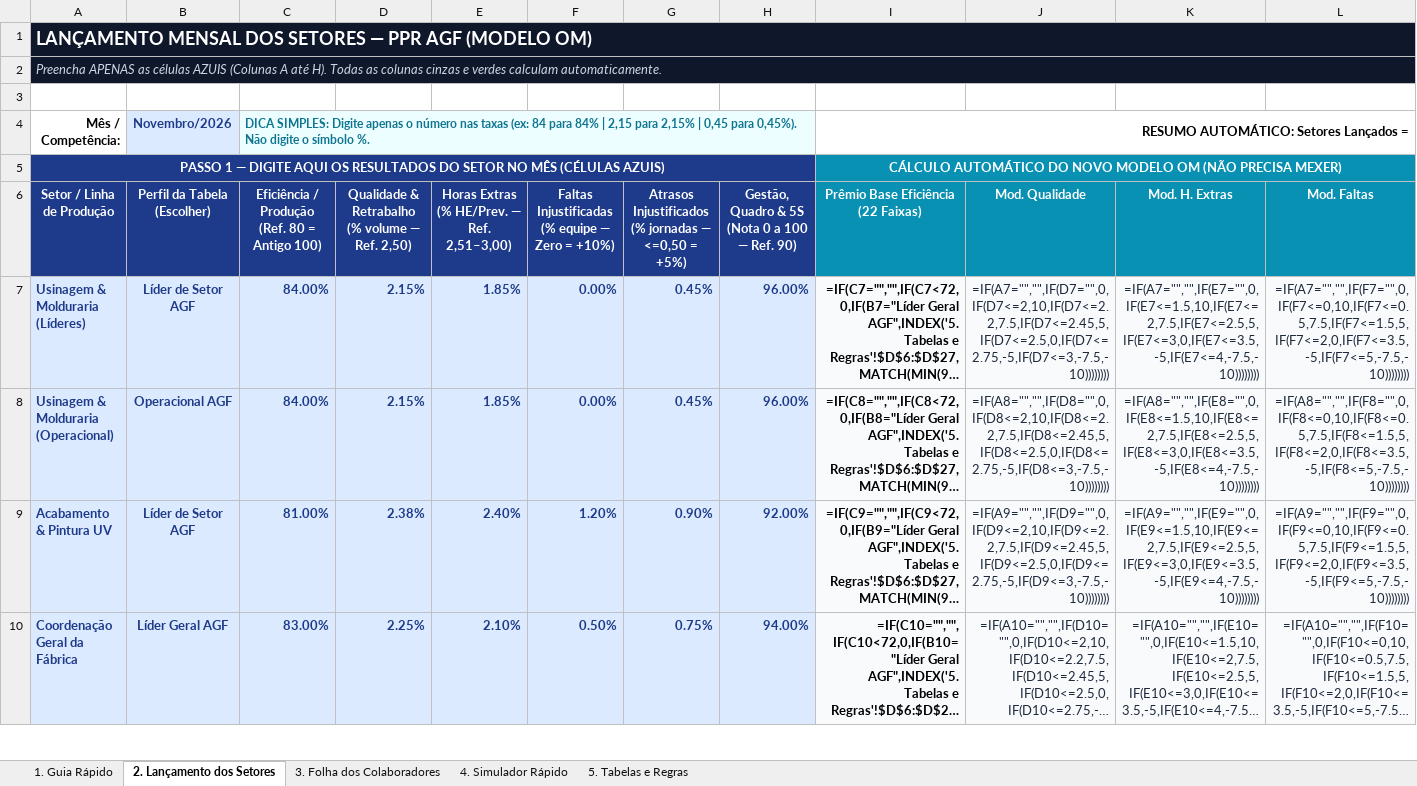
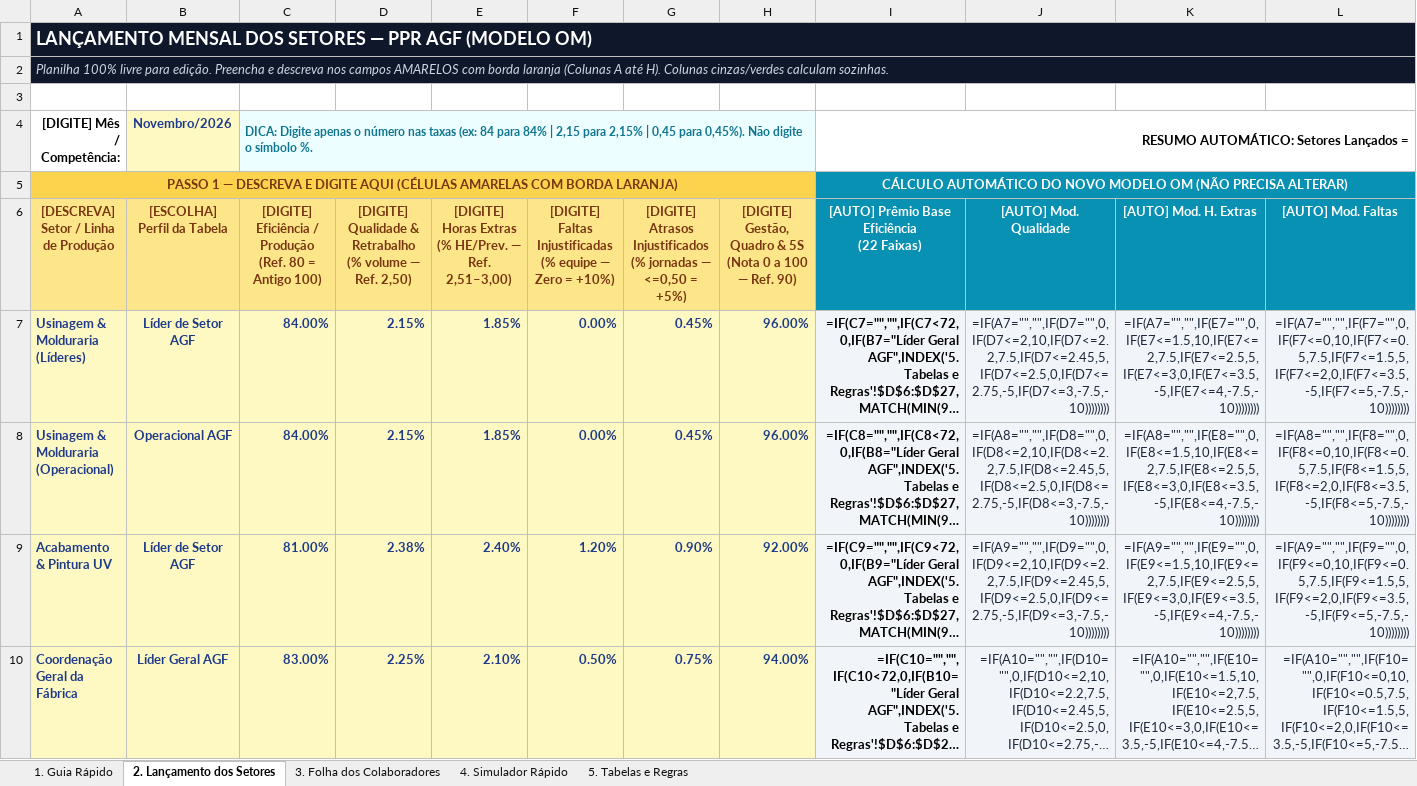
Before and after one commit to Mauthope/gestao-ppr-agf, an Excel workbook: public/Planilha_Calculo_PPR_AGF_OM.xlsx, sheet 2. Lançamento dos Setores, drawn as a sheet; only a part is shown; long unchanged cells end in …; values as stored, in another font and other column widths than the file's, no borders; formulas without a stored value are shown as written; ↵ is a line break in a cell; the diff covers the shown part only; the diff names each change by its address in the sheet, - before the commit and + after, or states it on an @@ line.

Commit message:
fix(excel): desbloqueia todas as abas e destaca campos de preenchimento em amarelo

```diff
--- a/public/Planilha_Calculo_PPR_AGF_OM.xlsx (sheet 2. Lançamento dos Setores)
+++ b/public/Planilha_Calculo_PPR_AGF_OM.xlsx (sheet 2. Lançamento dos Setores)
-A2: Preencha APENAS as células AZUIS (Colunas A até H). Todas as colunas cinzas e verdes calculam automaticamente.
+A2: Planilha 100% livre para edição. Preencha e descreva nos campos AMARELOS com borda laranja (Colunas A até H). Colunas cinzas/verdes calculam sozinhas.
-A4: Mês / Competência:
+A4: [DIGITE] Mês / Competência:
-B4 fill: #DBEAFE
+B4 fill: #FEF9C3
-C4: DICA SIMPLES: Digite apenas…
+C4: DICA: Digite apenas…
-A5: …1 — DIGITE AQUI OS RESULTADOS DO SETOR NO MÊS (CÉLULAS AZUIS)
+A5: …1 — DESCREVA E DIGITE AQUI (CÉLULAS AMARELAS COM BORDA LARANJA)
@@ A5 fill: #1E3A8A → #FCD34D, text colour: #FFFFFF → #78350F @@
-I5: …(NÃO PRECISA MEXER)
+I5: …(NÃO PRECISA ALTERAR)
-A6: Setor / Linha de Produção
+A6: [DESCREVA] Setor / Linha de Produção
@@ A6:H6 text colour: #FFFFFF → #78350F, fill: #1E3A8A → #FDE68A @@
-B6: Perfil da Tabela (Escolher)
+B6: [ESCOLHA] Perfil da Tabela
-C6: Eficiência /…
+C6: [DIGITE] Eficiência /…
-D6: Qualidade &…
+D6: [DIGITE] Qualidade &…
-E6: Horas Extras…
+E6: [DIGITE] Horas Extras…
-F6: Faltas Injustificadas…
+F6: [DIGITE] Faltas Injustificadas…
-G6: Atrasos Injustificados…
+G6: [DIGITE] Atrasos Injustificados…
-H6: Gestão, Quadro…
+H6: [DIGITE] Gestão, Quadro…
-I6: Prêmio Base Eficiência ↵ (22 Faixas)
+I6: [AUTO] Prêmio Base Eficiência ↵ (22 Faixas)
-J6: Mod. Qualidade
+J6: [AUTO] Mod. Qualidade
-K6: Mod. H. Extras
+K6: [AUTO] Mod. H. Extras
-L6: Mod. Faltas
+L6: [AUTO] Mod. Faltas
-A7:H10 fill: #DBEAFE
+A7:H10 fill: #FEF9C3
```
Also changed, not shown: 6 edited cells and cell formats elsewhere in this sheet, sheet 3. Folha dos Colaboradores, sheet 1. Guia Rápido, sheet 4. Simulador Rápido.
